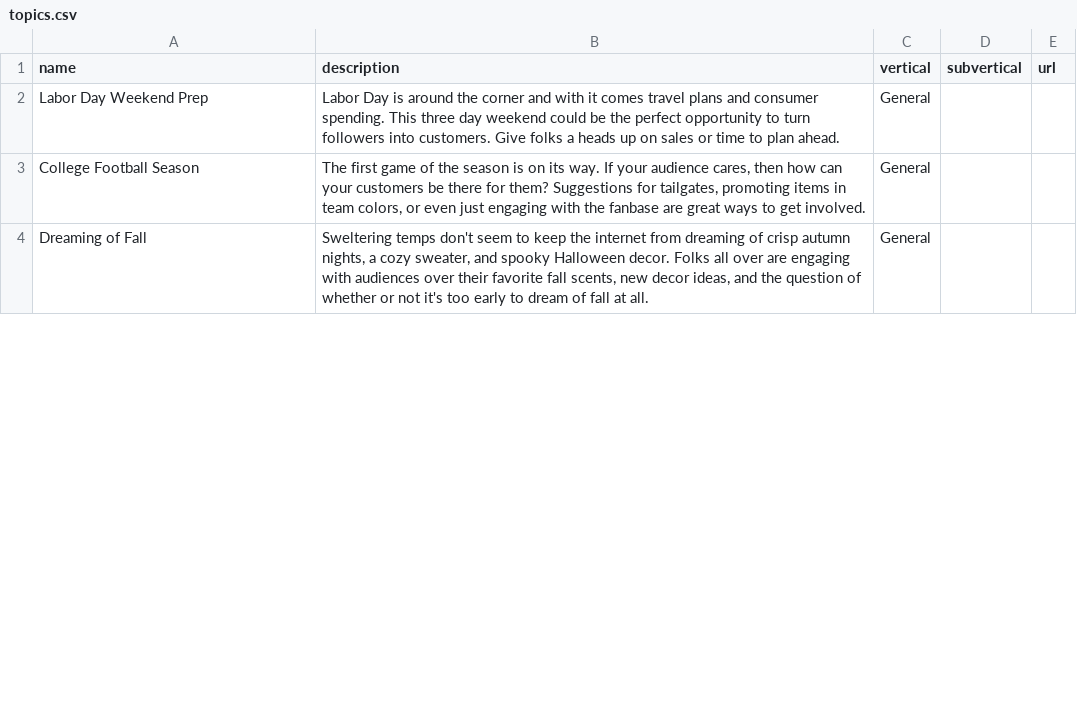
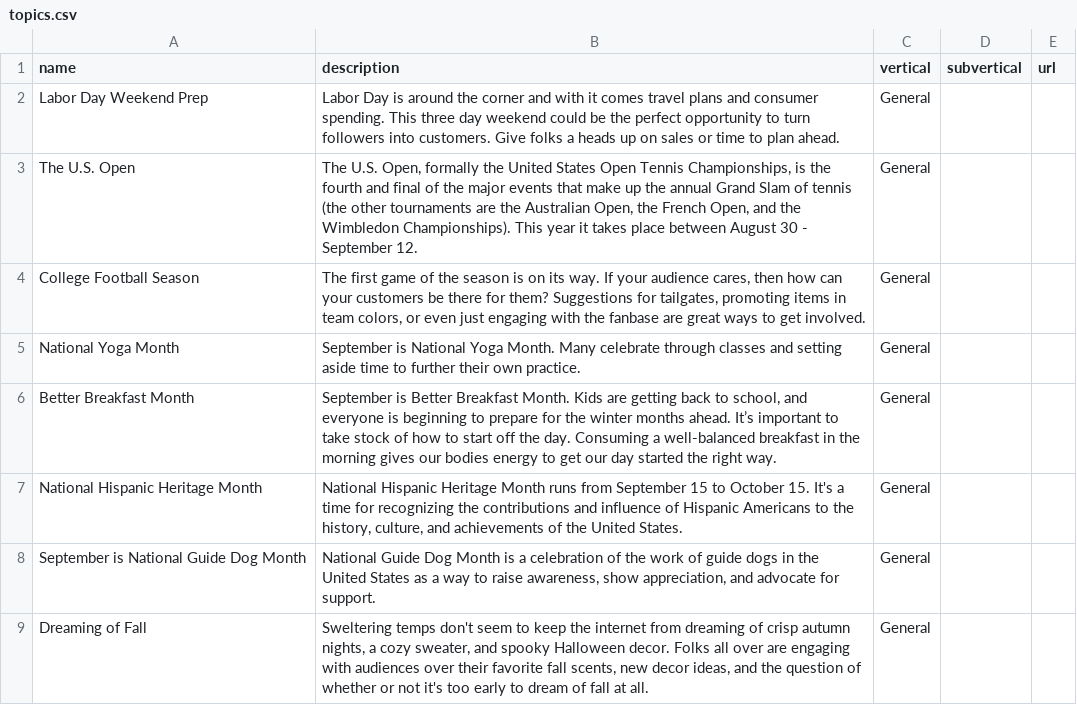
Before and after one commit to davidpots/cdv4, a CSV file: _data/topics.csv, drawn as a sheet; only a part is shown; the diff covers the shown part only.

```diff
--- a/_data/topics.csv
+++ b/_data/topics.csv
@@ -2,3 +2,8 @@ name,description,vertical,subvertical,url
 Labor Day Weekend Prep,Labor Day is around the corner and with it comes travel plans and consumer spending. This three day weekend could be the perfect opportunity to turn followers into customers. Give folks a heads up on sales or time to plan ahead.,General,,
+The U.S. Open,"The U.S. Open, formally the United States Open Tennis Championships, is the fourth and final of the major events that make up the annual Grand Slam of tennis (the other tournaments are the Australian Open, the French Open, and the Wimbledon Championships). This year it takes place between August 30 - September 12.",General,,
 College Football Season ,"The first game of the season is on its way. If your audience cares, then how can your customers be there for them? Suggestions for tailgates, promoting items in team colors, or even just engaging with the fanbase are great ways to get involved.",General,,
+National Yoga Month,September is National Yoga Month. Many celebrate through classes and setting aside time to further their own practice.,General,,
+Better Breakfast Month,"September is Better Breakfast Month. Kids are getting back to school, and everyone is beginning to prepare for the winter months ahead. It’s important to take stock of how to start off the day. Consuming a well-balanced breakfast in the morning gives our bodies energy to get our day started the right way.",General,,
+National Hispanic Heritage Month,"National Hispanic Heritage Month runs from September 15 to October 15. It's a time for recognizing the contributions and influence of Hispanic Americans to the history, culture, and achievements of the United States.",General,,
+September is National Guide Dog Month,"National Guide Dog Month is a celebration of the work of guide dogs in the United States as a way to raise awareness, show appreciation, and advocate for support.",General,,
 Dreaming of Fall,"Sweltering temps don't seem to keep the internet from dreaming of crisp autumn nights, a cozy sweater, and spooky Halloween decor. Folks all over are engaging with audiences over their favorite fall scents, new decor ideas, and the question of whether or not it's too early to dream of fall at all. ",General,,
```
Also changed, not shown: 6 added rows and 4 removed rows elsewhere in this file, _data/dates.csv, _data/hashtags.csv, 26 other files.
